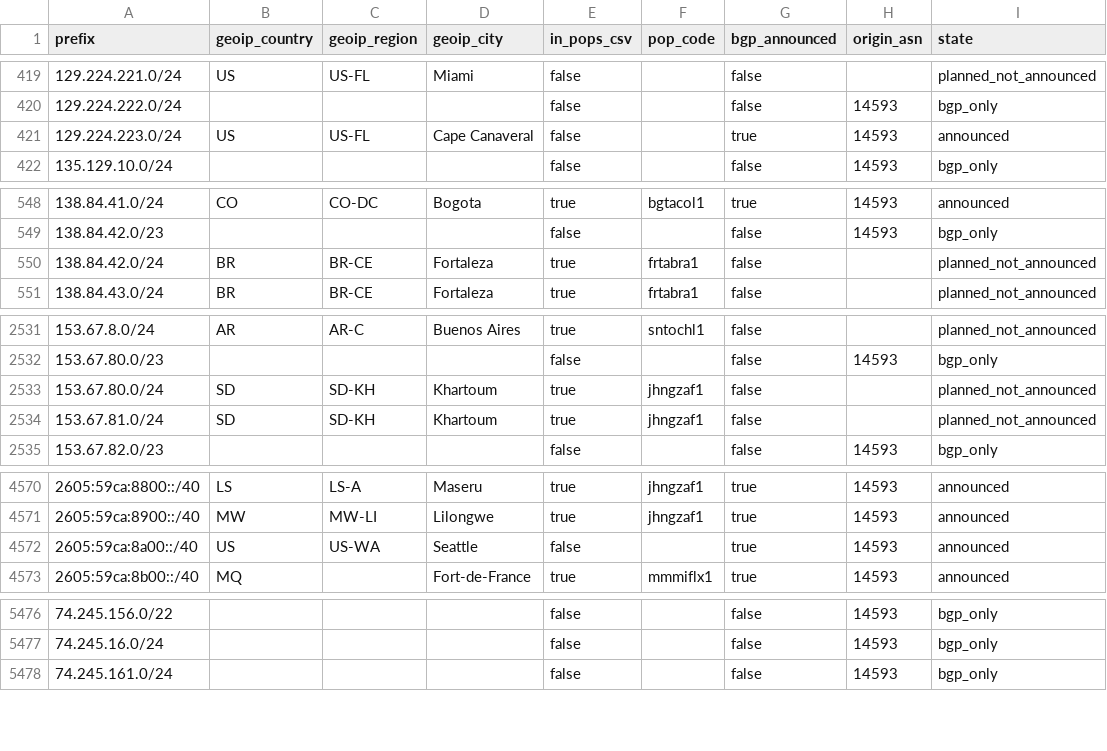
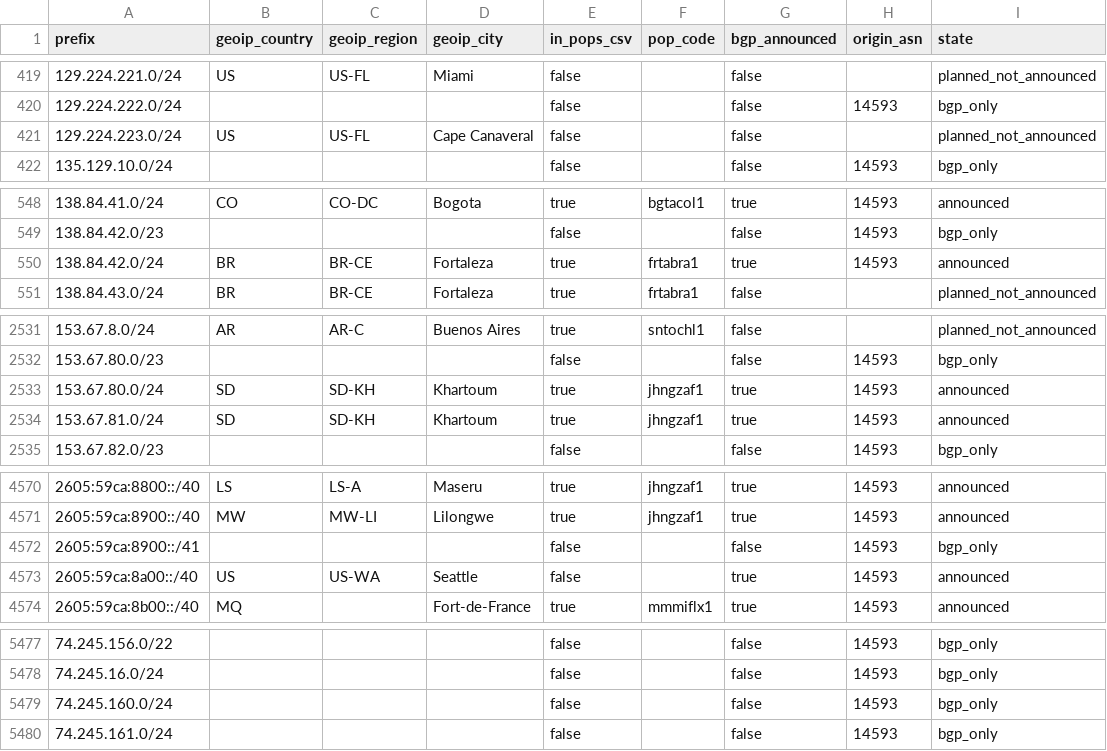
Before and after one commit to ipanalytics/Sat-geoip, a CSV file: outputs/starlink-geoip-vs-bgp.csv, drawn as a sheet; only a part is shown, gaps mark what is left out; the diff covers the shown part only.

```diff
--- a/outputs/starlink-geoip-vs-bgp.csv
+++ b/outputs/starlink-geoip-vs-bgp.csv
@@ -420,3 +420,3 @@ prefix,geoip_country,geoip_region,geoip_city,in_pops_csv,pop_code,bgp_announced,
 129.224.222.0/24,,,,false,,false,14593,bgp_only
-129.224.223.0/24,US,US-FL,Cape Canaveral,false,,true,14593,announced
+129.224.223.0/24,US,US-FL,Cape Canaveral,false,,false,,planned_not_announced
 135.129.10.0/24,,,,false,,false,14593,bgp_only
@@ -549,3 +549,3 @@ prefix,geoip_country,geoip_region,geoip_city,in_pops_csv,pop_code,bgp_announced,
 138.84.42.0/23,,,,false,,false,14593,bgp_only
-138.84.42.0/24,BR,BR-CE,Fortaleza,true,frtabra1,false,,planned_not_announced
+138.84.42.0/24,BR,BR-CE,Fortaleza,true,frtabra1,true,14593,announced
 138.84.43.0/24,BR,BR-CE,Fortaleza,true,frtabra1,false,,planned_not_announced
@@ -2532,4 +2532,4 @@ prefix,geoip_country,geoip_region,geoip_city,in_pops_csv,pop_code,bgp_announced,
 153.67.80.0/23,,,,false,,false,14593,bgp_only
-153.67.80.0/24,SD,SD-KH,Khartoum,true,jhngzaf1,false,,planned_not_announced
-153.67.81.0/24,SD,SD-KH,Khartoum,true,jhngzaf1,false,,planned_not_announced
+153.67.80.0/24,SD,SD-KH,Khartoum,true,jhngzaf1,true,14593,announced
+153.67.81.0/24,SD,SD-KH,Khartoum,true,jhngzaf1,true,14593,announced
 153.67.82.0/23,,,,false,,false,14593,bgp_only
@@ -4571,2 +4571,3 @@ prefix,geoip_country,geoip_region,geoip_city,in_pops_csv,pop_code,bgp_announced,
 2605:59ca:8900::/40,MW,MW-LI,Lilongwe,true,jhngzaf1,true,14593,announced
+2605:59ca:8900::/41,,,,false,,false,14593,bgp_only
 2605:59ca:8a00::/40,US,US-WA,Seattle,false,,true,14593,announced
@@ -5477,2 +5478,3 @@ prefix,geoip_country,geoip_region,geoip_city,in_pops_csv,pop_code,bgp_announced,
 74.245.16.0/24,,,,false,,false,14593,bgp_only
+74.245.160.0/24,,,,false,,false,14593,bgp_only
 74.245.161.0/24,,,,false,,false,14593,bgp_only
```
Also changed, not shown: 3 edited cells elsewhere in this file, outputs/prefix-changes.csv, 9 other files.
